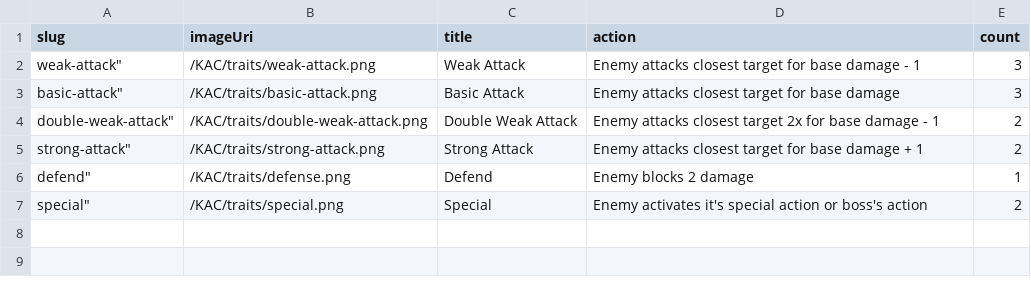
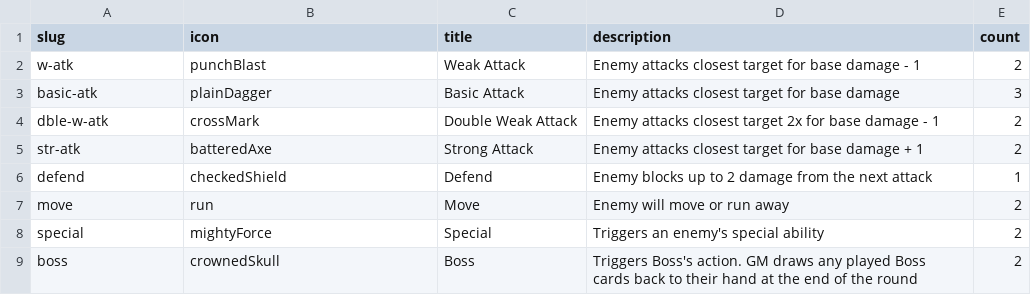
Before and after one commit to tomasreichmann/board-game-prototypes, a CSV file: src/prototypes/kick-ass-cards/data/threats-en.csv, drawn as a sheet.

Commit message:
IconOrImage, new icons, gridSnippet, ChunkedPages support for Backface, KAC ThreatCard, threats update

```diff
--- a/src/prototypes/kick-ass-cards/data/threats-en.csv
+++ b/src/prototypes/kick-ass-cards/data/threats-en.csv
@@ -1,7 +1,9 @@
-"slug","imageUri","title","action","count"
-weak-attack","/KAC/traits/weak-attack.png",Weak Attack,"Enemy attacks closest target for base damage - 1",3
-basic-attack","/KAC/traits/basic-attack.png",Basic Attack,"Enemy attacks closest target for base damage",3
-double-weak-attack","/KAC/traits/double-weak-attack.png",Double Weak Attack,"Enemy attacks closest target 2x for base damage - 1",2
-strong-attack","/KAC/traits/strong-attack.png",Strong Attack,"Enemy attacks closest target for base damage + 1",2
-defend","/KAC/traits/defense.png",Defend,"Enemy blocks 2 damage",1
-special","/KAC/traits/special.png",Special,"Enemy activates it's special action or boss's action",2
+"slug","icon","title","description","count"
+w-atk,"punchBlast",Weak Attack,"Enemy attacks closest target for base damage - 1",2
+basic-atk,"plainDagger",Basic Attack,"Enemy attacks closest target for base damage",3
+dble-w-atk,"crossMark",Double Weak Attack,"Enemy attacks closest target 2x for base damage - 1",2
+str-atk,"batteredAxe",Strong Attack,"Enemy attacks closest target for base damage + 1",2
+defend,"checkedShield",Defend,"Enemy blocks up to 2 damage from the next attack",1
+move,"run",Move,"Enemy will move or run away",2
+special,"mightyForce",Special,"Triggers an enemy's special ability",2
+boss,"crownedSkull",Boss,"Triggers Boss's action. GM draws any played Boss cards back to their hand at the end of the round",2
```
Also changed, not shown: 12 other files.
